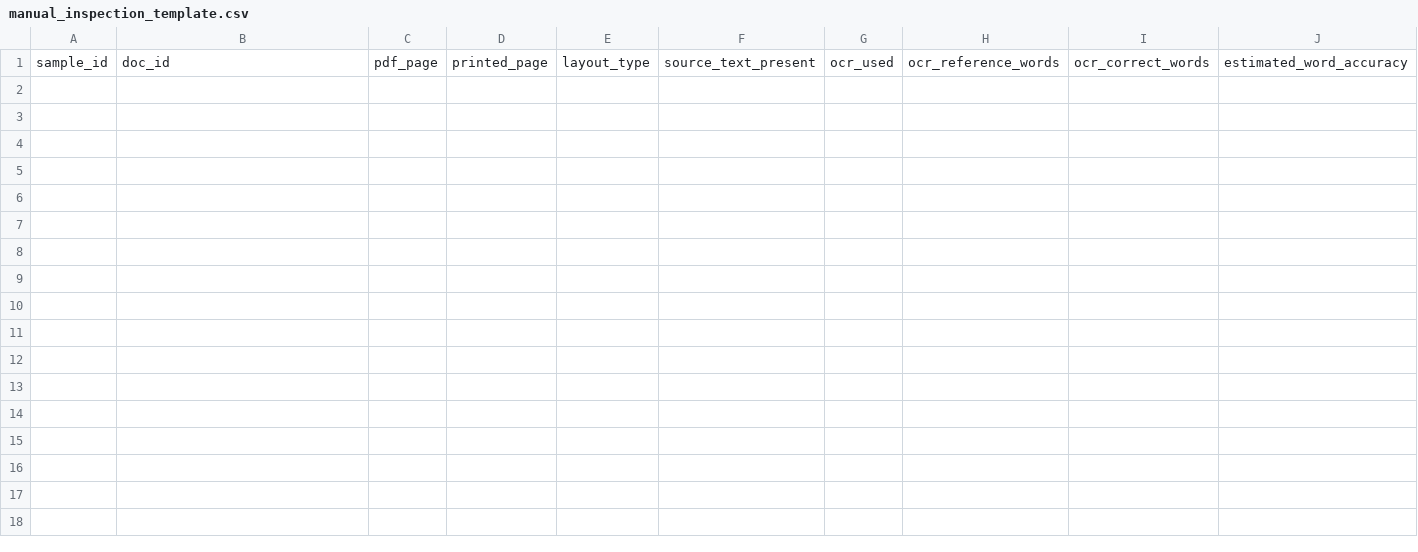
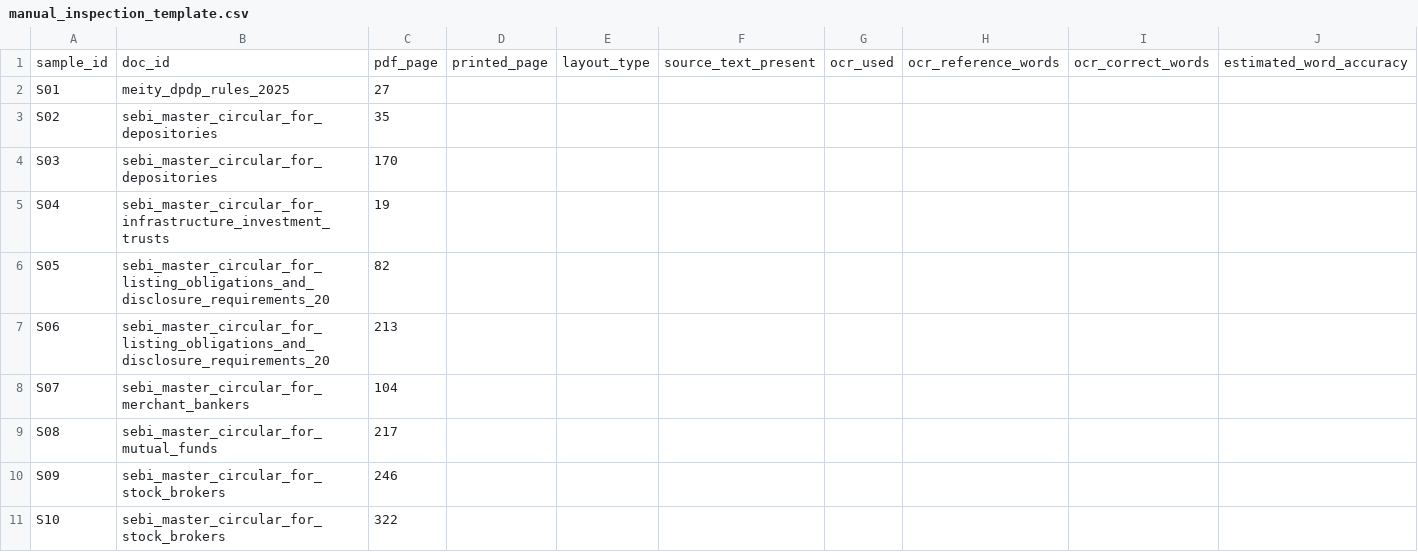
Before and after one commit to Aloy17/Policy-Lens, a CSV file: eval/manual_inspection_template.csv, drawn as a sheet; only a part is shown; rows hold the shown columns only; the diff names each change by its address in the sheet, - before the commit and + after, or states it on an @@ line.

```diff
--- a/eval/manual_inspection_template.csv
+++ b/eval/manual_inspection_template.csv
+row 2: S01 | meity_dpdp_rules_2025 | 27
+row 3: S02 | sebi_master_circular_for_depositories | 35
+row 4: S03 | sebi_master_circular_for_depositories | 170
+row 5: S04 | sebi_master_circular_for_infrastructure_investment_trusts | 19
+row 6: S05 | sebi_master_circular_for_listing_obligations_and_disclosure_requirements_20 | 82
+row 7: S06 | sebi_master_circular_for_listing_obligations_and_disclosure_requirements_20 | 213
+row 8: S07 | sebi_master_circular_for_merchant_bankers | 104
+row 9: S08 | sebi_master_circular_for_mutual_funds | 217
+row 10: S09 | sebi_master_circular_for_stock_brokers | 246
+row 11: S10 | sebi_master_circular_for_stock_brokers | 322
```
Also changed, not shown: 13 other files.
